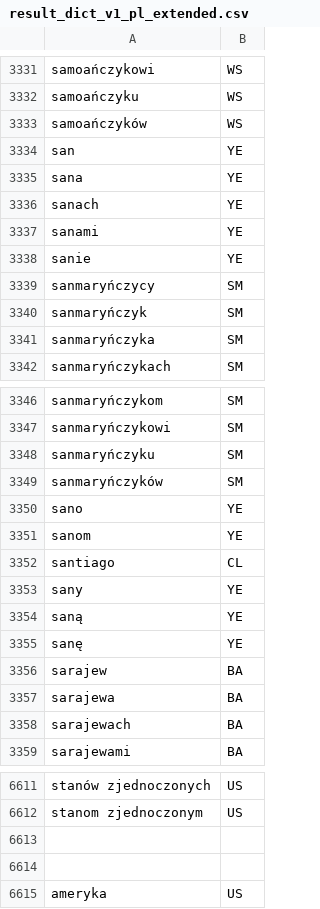
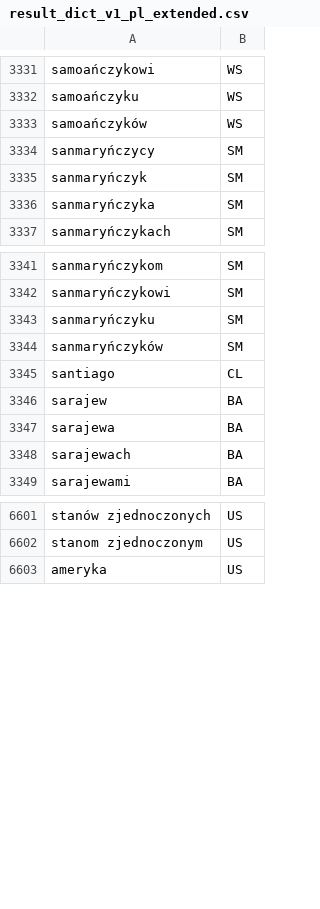
Before and after one commit to patrycjagajewska/news-analyzer, a CSV file: src/main/resources/result_dict_v1_pl_extended.csv, drawn as a sheet; only a part is shown, gaps mark what is left out; the diff names each change by its address in the sheet, - before the commit and + after, or states it on an @@ line.

```diff
--- a/src/main/resources/result_dict_v1_pl_extended.csv
+++ b/src/main/resources/result_dict_v1_pl_extended.csv
-row 3334: san | YE
-row 3335: sana | YE
-row 3336: sanach | YE
-row 3337: sanami | YE
-row 3338: sanie | YE
-row 3350: sano | YE
-row 3351: sanom | YE
-row 3353: sany | YE
-row 3354: saną | YE
-row 3355: sanę | YE
-row 6613: (empty)
-row 6614: (empty)
```
Also changed, not shown: 3 other files.
